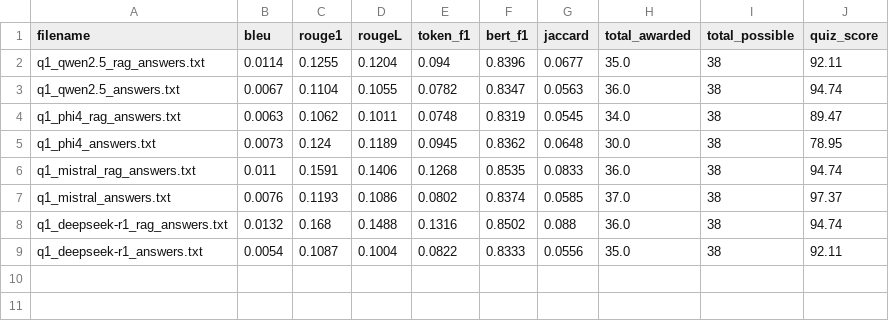
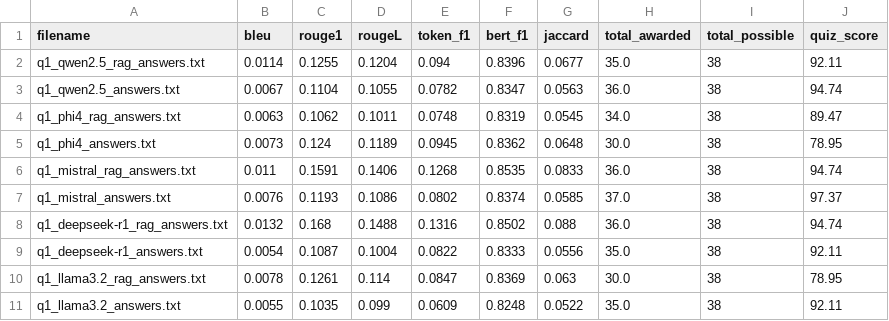
Before and after one commit to VeiledTee/LectureLanguageModels, a CSV file: Education RA/Evolutionary_Computation/Exams/generated_answers/evaluation_results_llama3-3.csv, drawn as a sheet.

```diff
--- a/Education RA/Evolutionary_Computation/Exams/generated_answers/evaluation_results_llama3-3.csv
+++ b/Education RA/Evolutionary_Computation/Exams/generated_answers/evaluation_results_llama3-3.csv
@@ -9 +9,3 @@ q1_deepseek-r1_rag_answers.txt,0.0132,0.168,0.1488,0.1316,0.8502,0.088,36.0,38,9
 q1_deepseek-r1_answers.txt,0.0054,0.1087,0.1004,0.0822,0.8333,0.0556,35.0,38,92.11
+q1_llama3.2_rag_answers.txt,0.0078,0.1261,0.114,0.0847,0.8369,0.063,30.0,38,78.95
+q1_llama3.2_answers.txt,0.0055,0.1035,0.099,0.0609,0.8248,0.0522,35.0,38,92.11
```
Also changed, not shown: Education RA/Evolutionary_Computation/Exams/generated_answers/evaluation_results_deepseek-r1.csv, Education RA/Evolutionary_Computation/Exams/generated_answers/evaluation_results_llama3-2.csv.
